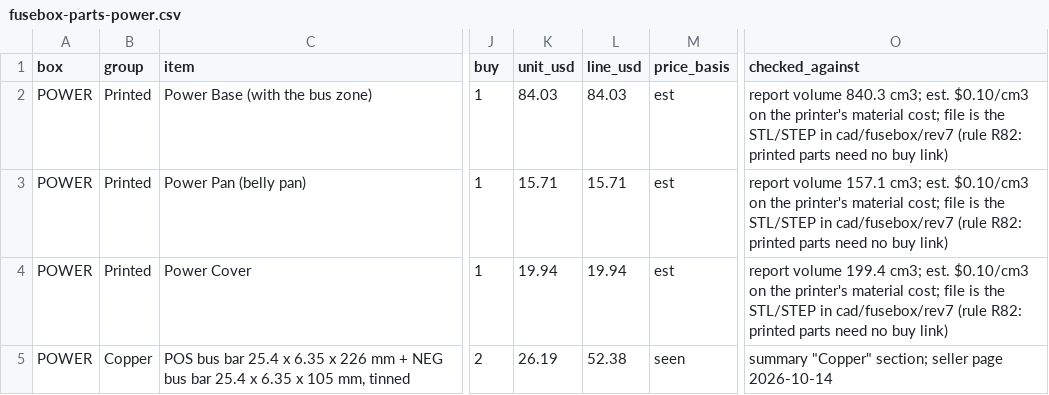
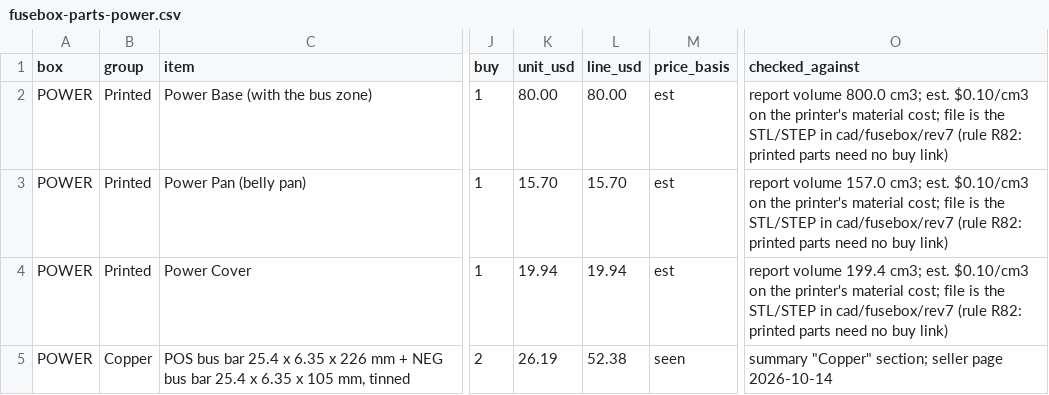
Before and after one commit to living-relation/st185-link-ecu-config, a CSV file: cad/fusebox/rev7/fusebox-parts-power.csv, drawn as a sheet; only a part is shown, gaps mark what is left out; the diff covers the shown part only; the diff names each change by its address in the sheet, - before the commit and + after, or states it on an @@ line.

```diff
--- a/cad/fusebox/rev7/fusebox-parts-power.csv
+++ b/cad/fusebox/rev7/fusebox-parts-power.csv
-K2 (unit_usd): 84.03
+K2 (unit_usd): 80.00
-L2 (line_usd): 84.03
+L2 (line_usd): 80.00
-O2 (checked_against): report volume 840.3 cm3; est.…
+O2 (checked_against): report volume 800.0 cm3; est.…
-K3 (unit_usd): 15.71
+K3 (unit_usd): 15.70
-L3 (line_usd): 15.71
+L3 (line_usd): 15.70
-O3 (checked_against): report volume 157.1 cm3; est.…
+O3 (checked_against): report volume 157.0 cm3; est.…
```
Also changed, not shown: 1 added row, 3 removed rows and 15 edited cells elsewhere in this file, 41 other files.
